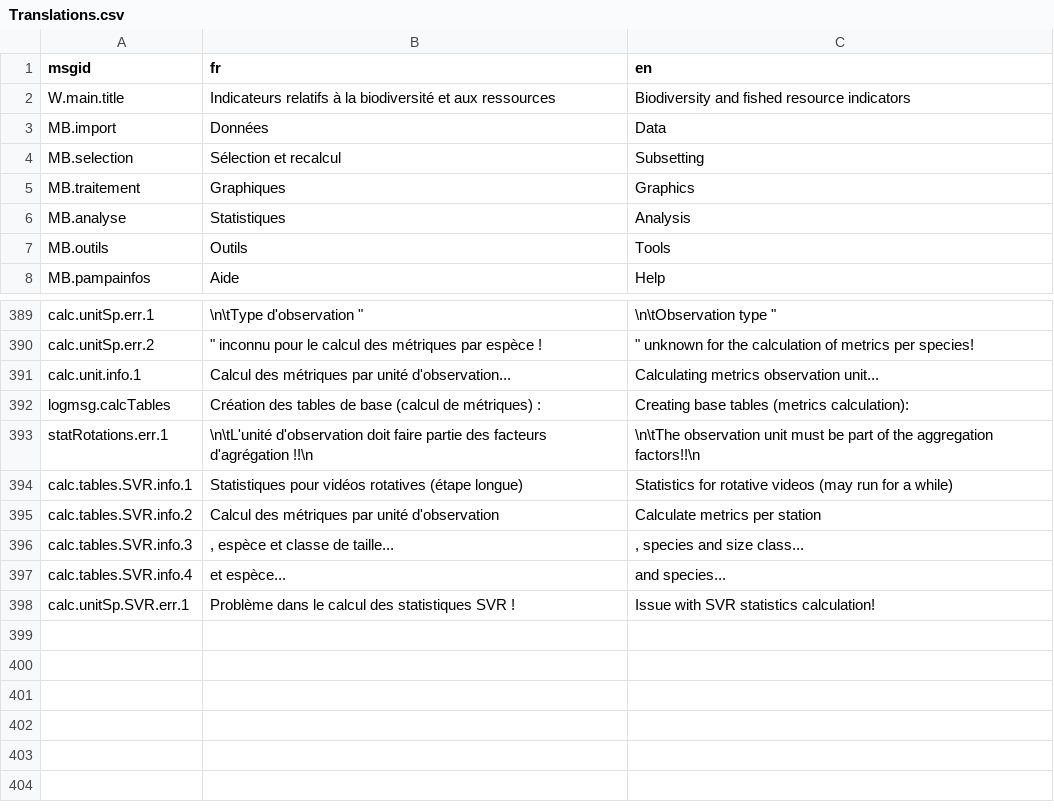
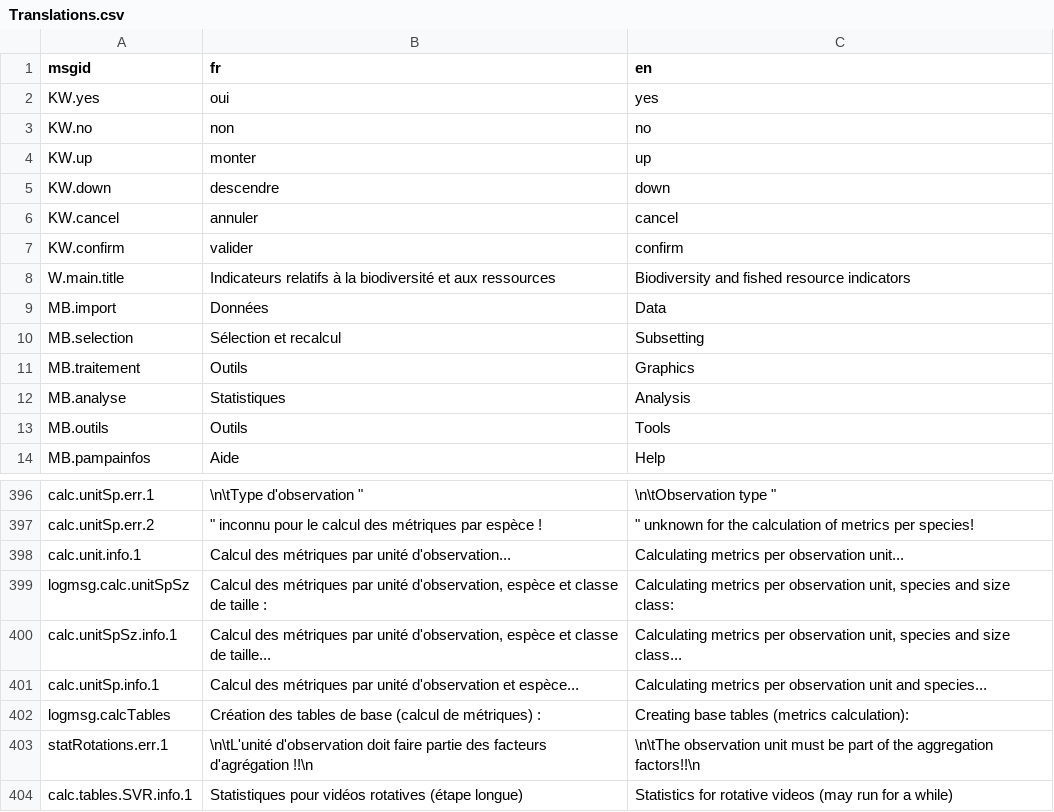
Before and after one commit to yreecht/Plateforme_PAMPA, a CSV file: Scripts_Biodiv/Translations.csv, drawn as a sheet; only a part is shown, gaps mark what is left out; the shorter side is filled out with more unchanged rows; the diff covers the shown part only.

Commit message:
Translation to English continued (Traces_tortues.R, etc.)
Translated:
  * Scripts_Biodiv/Traces_tortues.R
  * Scripts_Biodiv/Selection_donnees.R (partially)
Corrected:
  * Scripts_Biodiv/Calculate_metrics_tables.R
  * Scripts_Biodiv/Weight_calculation.R

```diff
--- a/Scripts_Biodiv/Translations.csv
+++ b/Scripts_Biodiv/Translations.csv
@@ -1,2 +1,8 @@
 msgid,fr,en
+KW.yes,oui,yes
+KW.no,non,no
+KW.up,monter,up
+KW.down,descendre,down
+KW.cancel,annuler,cancel
+KW.confirm,valider,confirm
 W.main.title,Indicateurs relatifs à la biodiversité et aux ressources,Biodiversity and fished resource indicators
@@ -4,3 +10,3 @@ MB.import,Données,Data
 MB.selection,Sélection et recalcul,Subsetting
-MB.traitement,Graphiques,Graphics
+MB.traitement,Outils,Graphics
 MB.analyse,Statistiques,Analysis
@@ -390,3 +397,6 @@ calc.unitSp.err.1,"\n\tType d'observation ""","\n\tObservation type """
 calc.unitSp.err.2,""" inconnu pour le calcul des métriques par espèce !",""" unknown for the calculation of metrics per species!"
-calc.unit.info.1,Calcul des métriques par unité d'observation...,Calculating metrics observation unit...
+calc.unit.info.1,Calcul des métriques par unité d'observation...,Calculating metrics per observation unit...
+logmsg.calc.unitSpSz,"Calcul des métriques par unité d'observation, espèce et classe de taille :","Calculating metrics per observation unit, species and size class:"
+calc.unitSpSz.info.1,"Calcul des métriques par unité d'observation, espèce et classe de taille...","Calculating metrics per observation unit, species and size class..."
+calc.unitSp.info.1,Calcul des métriques par unité d'observation et espèce...,Calculating metrics per observation unit and species...
 logmsg.calcTables,Création des tables de base (calcul de métriques) :,Creating base tables (metrics calculation):
```
Also changed, not shown: 17 added rows and 8 edited cells elsewhere in this file, 6 other files.
